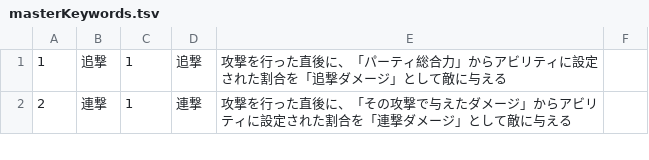
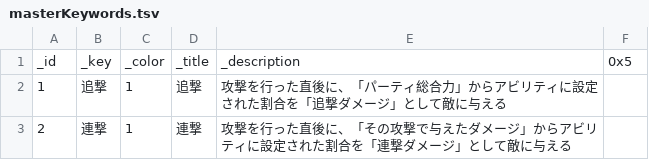
Before and after one commit to game4353/fkg_data, a TSV file: master/masterKeywords.tsv, drawn as a sheet; only a part is shown; the diff names each change by its address in the sheet, - before the commit and + after, or states it on an @@ line.

```diff
--- a/master/masterKeywords.tsv
+++ b/master/masterKeywords.tsv
+row 1: _id | _key | _color | _title | _description | 0x5
```
Also changed, not shown: master/masterCharacterBook.tsv, master/masterCharacterLeaderSkillDescription.tsv, 17 other files.
